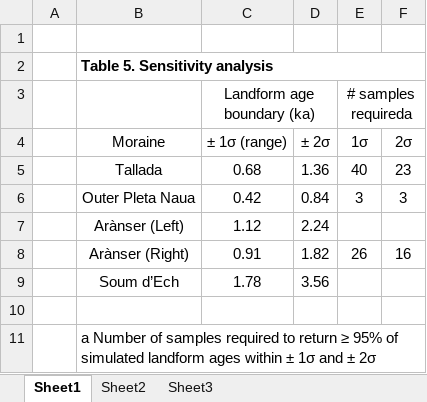
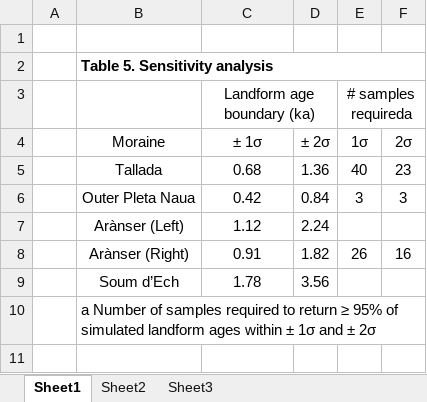
Before and after one commit to matt-tomkins/moraine-crest-or-slope, an Excel workbook: tables/Table_5.xlsx, sheet Sheet1, drawn as a sheet; values as stored, in another font and other column widths than the file's, no borders; the diff names each change by its address in the sheet, - before the commit and + after, or states it on an @@ line.

Commit message:
Updates to tables and manuscript

```diff
--- a/tables/Table_5.xlsx (sheet Sheet1)
+++ b/tables/Table_5.xlsx (sheet Sheet1)
-C4: ± 1σ (range)
+C4: ± 1σ
-row 10: (empty)
```
Also changed, not shown: tables/Table_2.xlsx, 2 other files.
